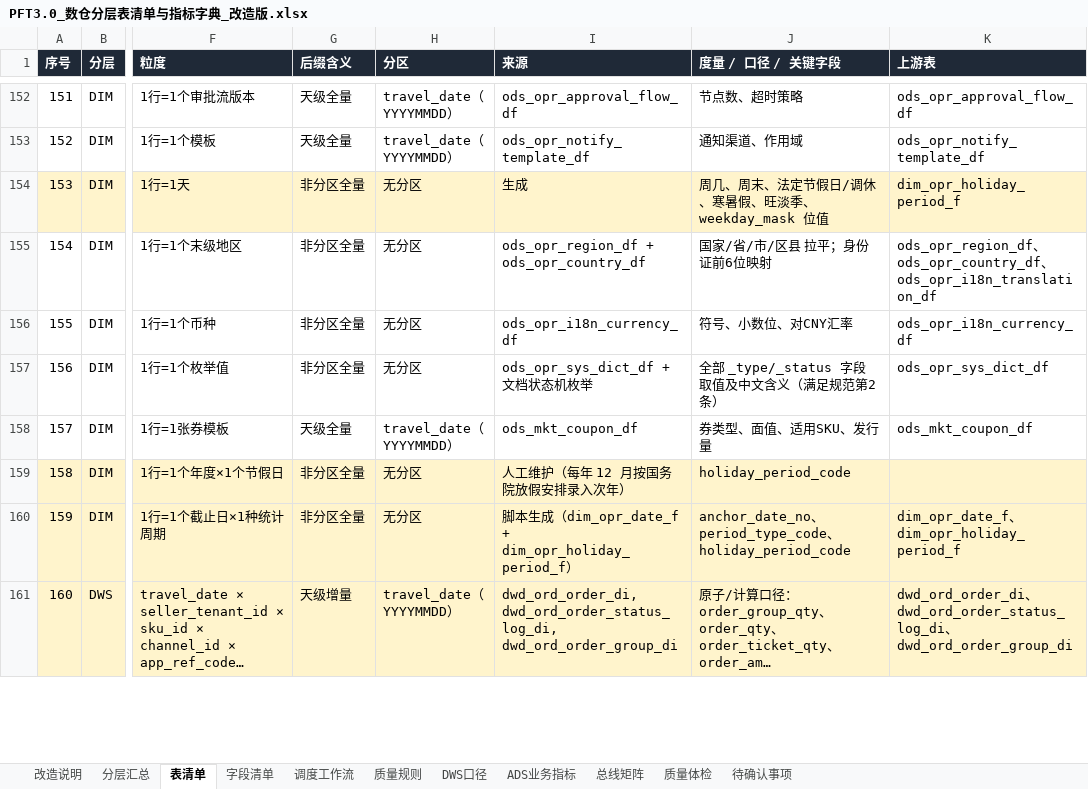
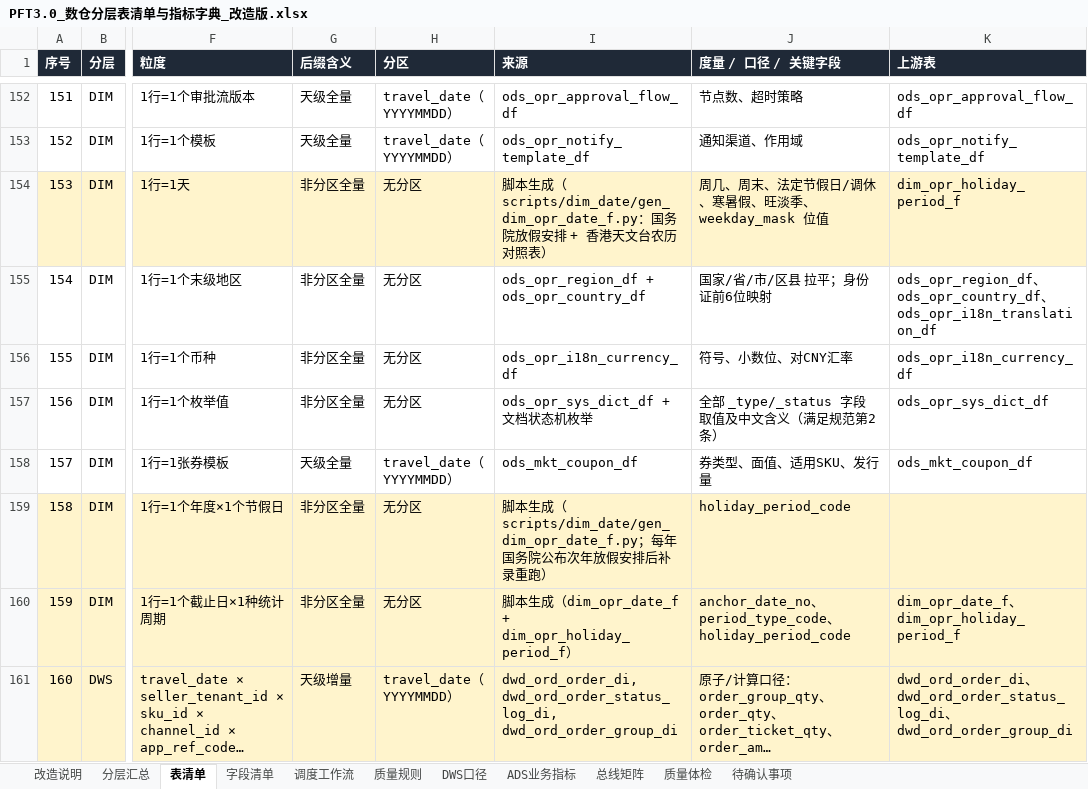
Before and after one commit to keanying/lakehouse, an Excel workbook: dw-dict/dist/PFT3.0_数仓分层表清单与指标字典_改造版.xlsx, sheet 表清单, drawn as a sheet; only a part is shown, gaps mark what is left out; long unchanged cells end in …; values as stored, in another font and other column widths than the file's, no borders; the diff names each change by its address in the sheet, - before the commit and + after, or states it on an @@ line.

```diff
--- a/dw-dict/dist/PFT3.0_数仓分层表清单与指标字典_改造版.xlsx (sheet 表清单)
+++ b/dw-dict/dist/PFT3.0_数仓分层表清单与指标字典_改造版.xlsx (sheet 表清单)
-I154 (来源): 生成
+I154 (来源): 脚本生成（scripts/dim_date/gen_dim_opr_date_f.py：国务院放假安排 + 香港天文台农历对照表）
-I159 (来源): 人工维护（每年 12 月按国务院放假安排录入次年）
+I159 (来源): 脚本生成（scripts/dim_date/gen_dim_opr_date_f.py；每年国务院公布次年放假安排后补录重跑）
```
Also changed, not shown: sheet 质量规则, sheet 待确认事项, sheet 调度工作流, 25 other files.
